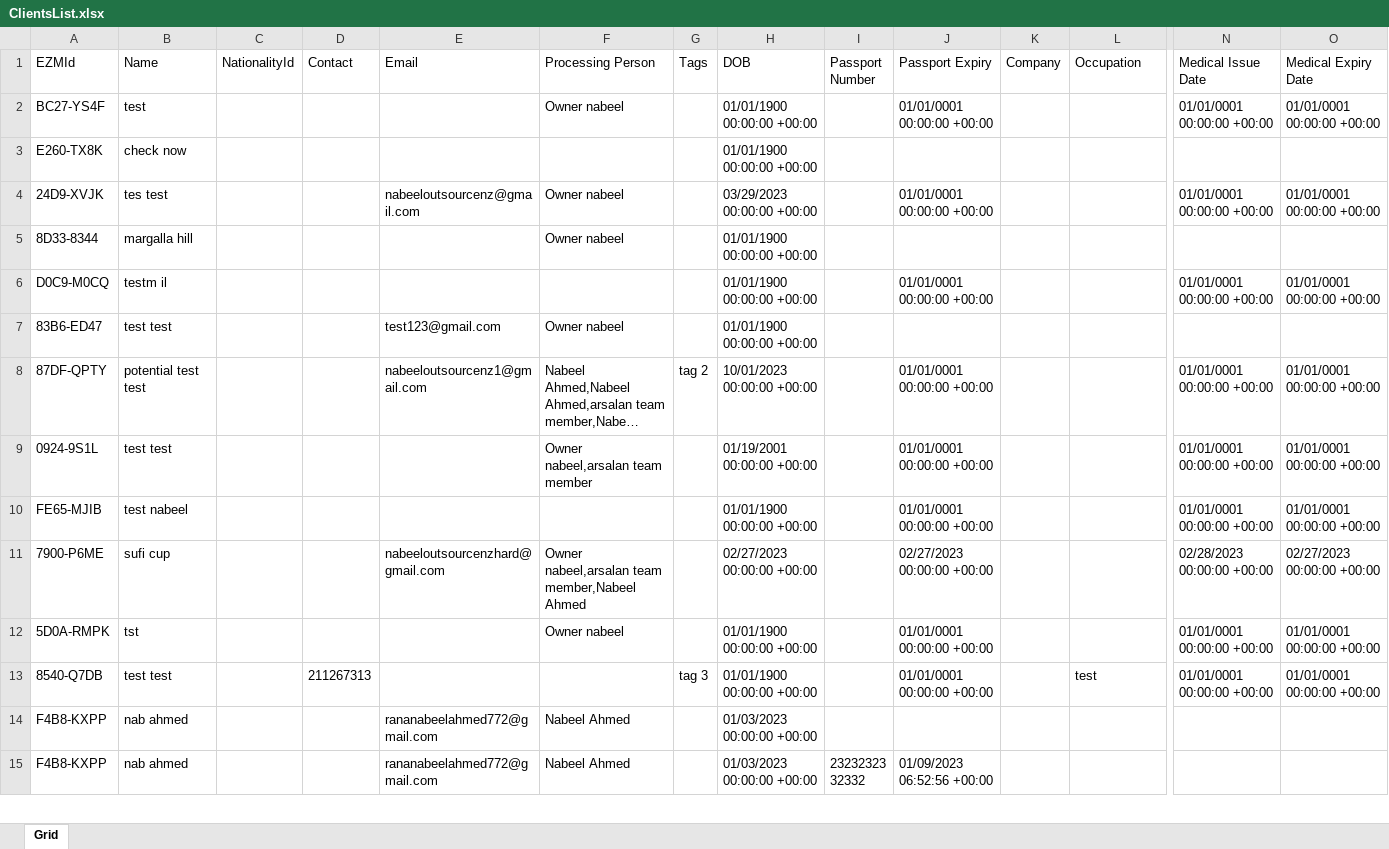
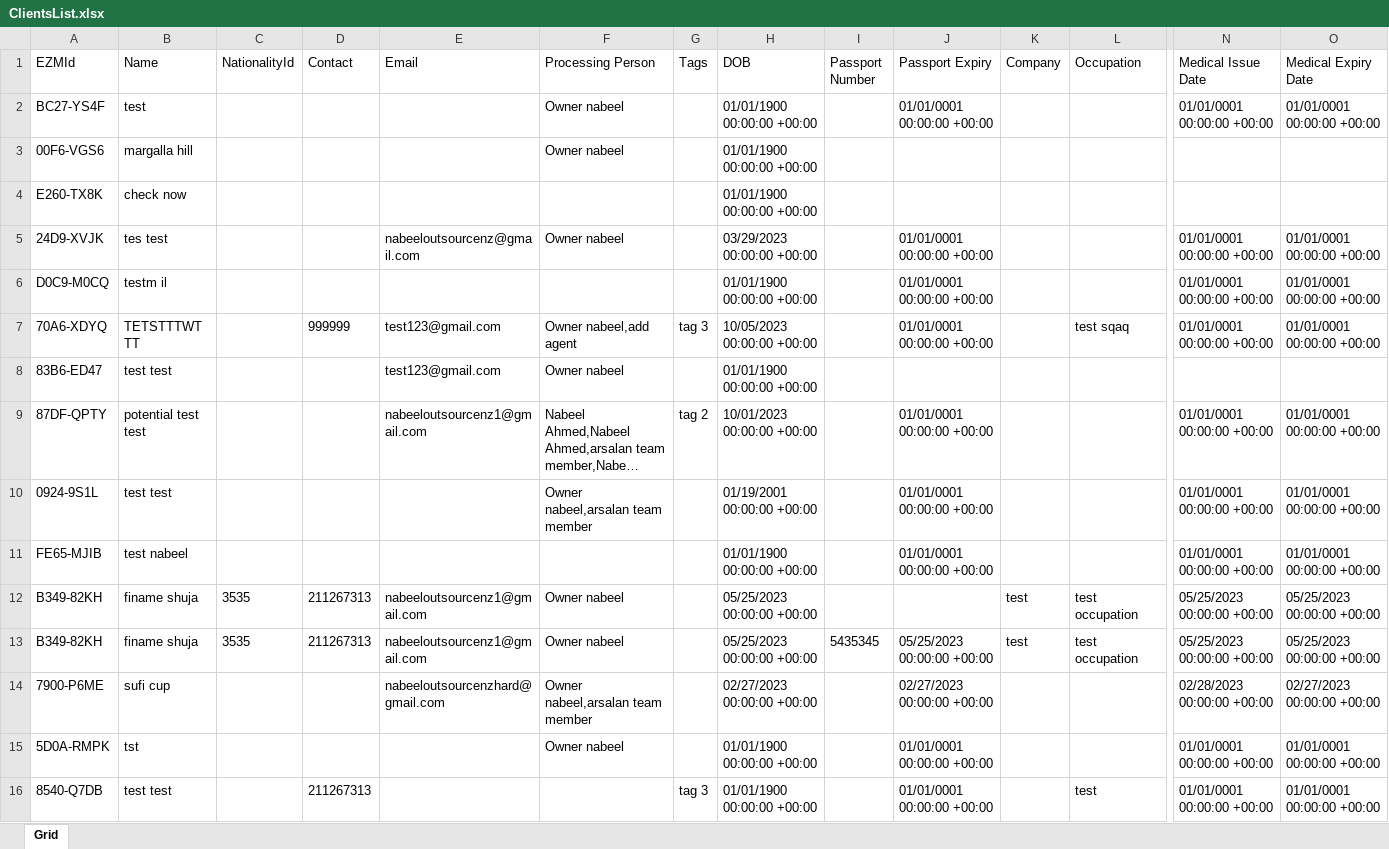
Before and after one commit to nabeelahmed772/Ezymigrate, an Excel workbook: cypress/downloads/ClientsList.xlsx, sheet Grid, drawn as a sheet; only a part is shown, gaps mark what is left out; the shorter side is filled out with more unchanged rows; long unchanged cells end in …; values as stored, in another font and other column widths than the file's, no borders; table styles not drawn; removed rows and columns are numbered as before the commit, all else as after; rows hold the shown columns only; the diff names each change by its address in the sheet, - before the commit and + after, or states it on an @@ line.

```diff
--- a/cypress/downloads/ClientsList.xlsx (sheet Grid)
+++ b/cypress/downloads/ClientsList.xlsx (sheet Grid)
+row 3: 00F6-VGS6 | margalla hill |  |  |  | Owner nabeel |  | 01/01/1900 00:00:00 +00:00
-row 5: 8D33-8344 | margalla hill |  |  |  | Owner nabeel |  | 01/01/1900 00:00:00 +00:00
+row 7: 70A6-XDYQ | TETSTTTWT TT |  | 999999 | test123@gmail.com | Owner nabeel,add agent | tag 3 | 10/05/2023 00:00:00 +00:00 |  | 01/01/0001 00:00:00 +00:00 |  | test sqaq | 01/01/0001 00:00:00 +00:00 | 01/01/0001 00:00:00 +00:00
+row 12: B349-82KH | finame shuja | 3535 | 211267313 | nabeeloutsourcenz1@gmail.com | Owner nabeel |  | 05/25/2023 00:00:00 +00:00 |  |  | test | test occupation | 05/25/2023 00:00:00 +00:00 | 05/25/2023 00:00:00 +00:00
+row 13: B349-82KH | finame shuja | 3535 | 211267313 | nabeeloutsourcenz1@gmail.com | Owner nabeel |  | 05/25/2023 00:00:00 +00:00 | 5435345 | 05/25/2023 00:00:00 +00:00 | test | test occupation | 05/25/2023 00:00:00 +00:00 | 05/25/2023 00:00:00 +00:00
-F14 (Processing Person): Owner nabeel,arsalan team member,Nabeel Ahmed
+F14 (Processing Person): Owner nabeel,arsalan team member
```
Also changed, not shown: cypress/downloads/EmployersList.xlsx, cypress/downloads/PotentialClientsList.xlsx, 6 other files.
